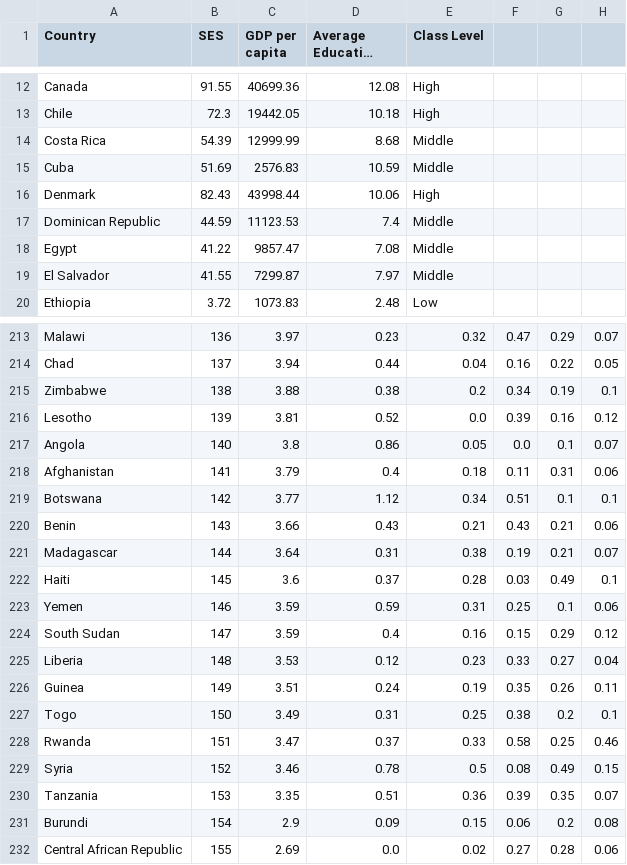
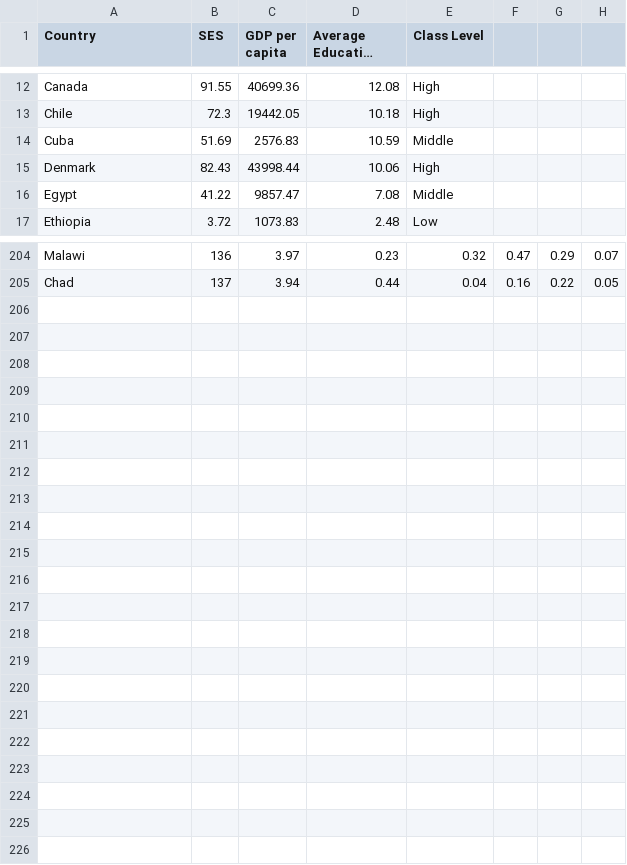
Before and after one commit to wndtanaka/DATA1002-Project, a CSV file: clean_SES_data.csv, drawn as a sheet; only a part is shown, gaps mark what is left out; long unchanged cells end in …; the diff covers the shown part only.

```diff
--- a/clean_SES_data.csv
+++ b/clean_SES_data.csv
@@ -13,8 +13,5 @@ Canada,91.55,40699.36,12.08,High
 Chile,72.3,19442.05,10.18,High
-Costa Rica,54.39,12999.99,8.68,Middle
 Cuba,51.69,2576.83,10.59,Middle
 Denmark,82.43,43998.44,10.06,High
-Dominican Republic,44.59,11123.53,7.4,Middle
 Egypt,41.22,9857.47,7.08,Middle
-El Salvador,41.55,7299.87,7.97,Middle
 Ethiopia,3.72,1073.83,2.48,Low
@@ -214,19 +205 @@ Malawi,136,3.97,0.23,0.32,0.47,0.29,0.07
 Chad,137,3.94,0.44,0.04,0.16,0.22,0.05
-Zimbabwe,138,3.88,0.38,0.2,0.34,0.19,0.1
-Lesotho,139,3.81,0.52,0.0,0.39,0.16,0.12
-Angola,140,3.8,0.86,0.05,0.0,0.1,0.07
-Afghanistan,141,3.79,0.4,0.18,0.11,0.31,0.06
-Botswana,142,3.77,1.12,0.34,0.51,0.1,0.1
-Benin,143,3.66,0.43,0.21,0.43,0.21,0.06
-Madagascar,144,3.64,0.31,0.38,0.19,0.21,0.07
-Haiti,145,3.6,0.37,0.28,0.03,0.49,0.1
-Yemen,146,3.59,0.59,0.31,0.25,0.1,0.06
-South Sudan,147,3.59,0.4,0.16,0.15,0.29,0.12
-Liberia,148,3.53,0.12,0.23,0.33,0.27,0.04
-Guinea,149,3.51,0.24,0.19,0.35,0.26,0.11
-Togo,150,3.49,0.31,0.25,0.38,0.2,0.1
-Rwanda,151,3.47,0.37,0.33,0.58,0.25,0.46
-Syria,152,3.46,0.78,0.5,0.08,0.49,0.15
-Tanzania,153,3.35,0.51,0.36,0.39,0.35,0.07
-Burundi,154,2.9,0.09,0.15,0.06,0.2,0.08
-Central African Republic,155,2.69,0.0,0.02,0.27,0.28,0.06
```
Also changed, not shown: 6 removed rows elsewhere in this file, 1 other file.
